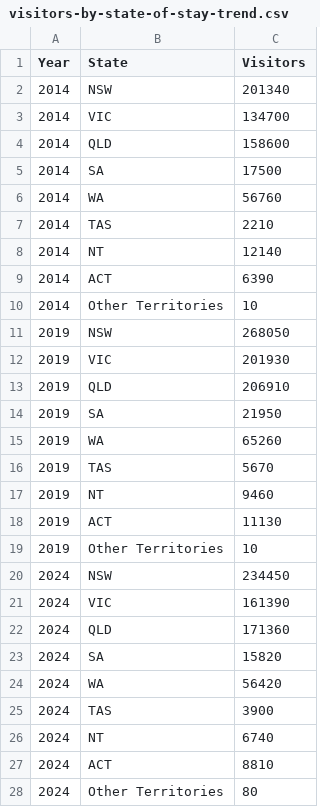
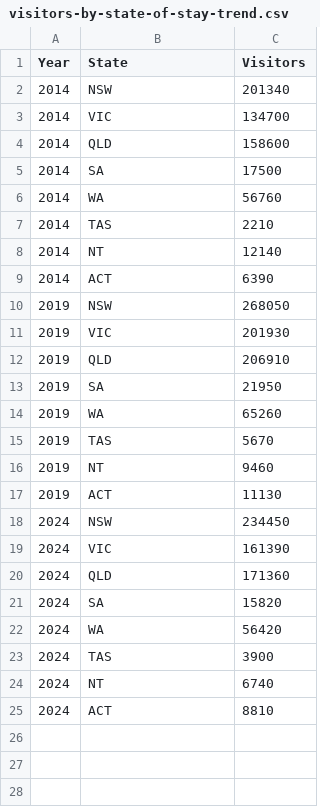
Before and after one commit to monash-stu/Tourism-Visualisation, a CSV file: data/visitors-by-state-of-stay-trend.csv, drawn as a sheet.

Commit message:
omitted other territories

```diff
--- a/data/visitors-by-state-of-stay-trend.csv
+++ b/data/visitors-by-state-of-stay-trend.csv
@@ -9,3 +9,2 @@ Year,State,Visitors
 2014,ACT,6390
-2014,Other Territories,10
 2019,NSW,268050
@@ -18,3 +17,2 @@ Year,State,Visitors
 2019,ACT,11130
-2019,Other Territories,10
 2024,NSW,234450
@@ -27,2 +25 @@ Year,State,Visitors
 2024,ACT,8810
-2024,Other Territories,80
```
